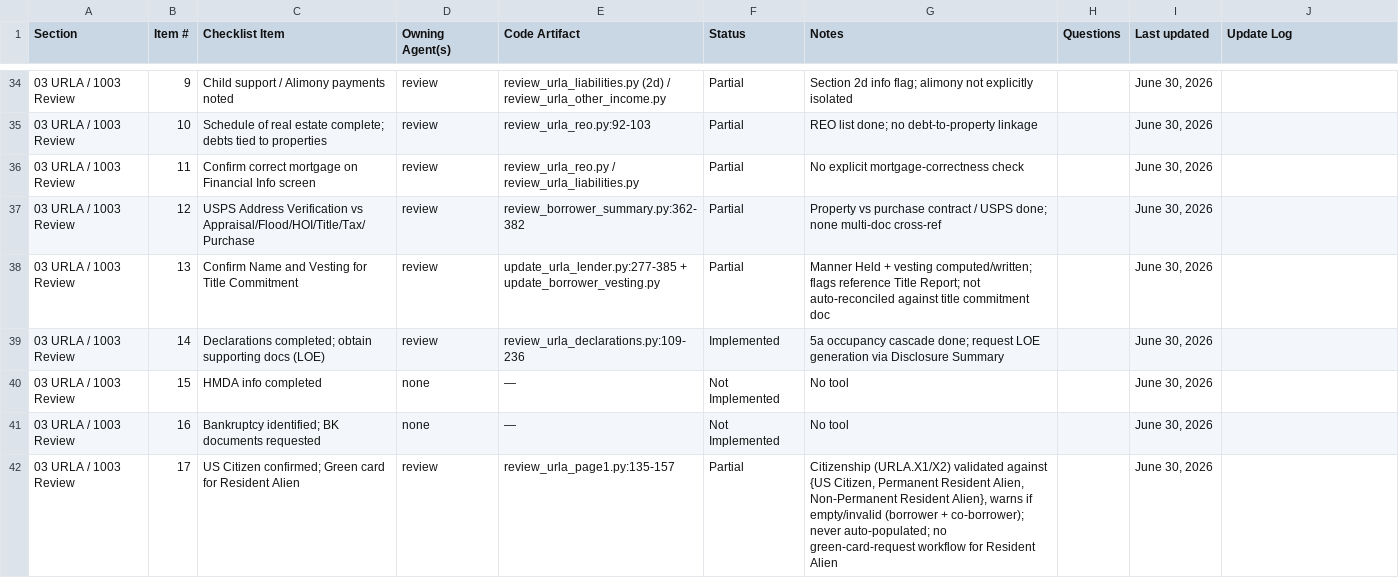
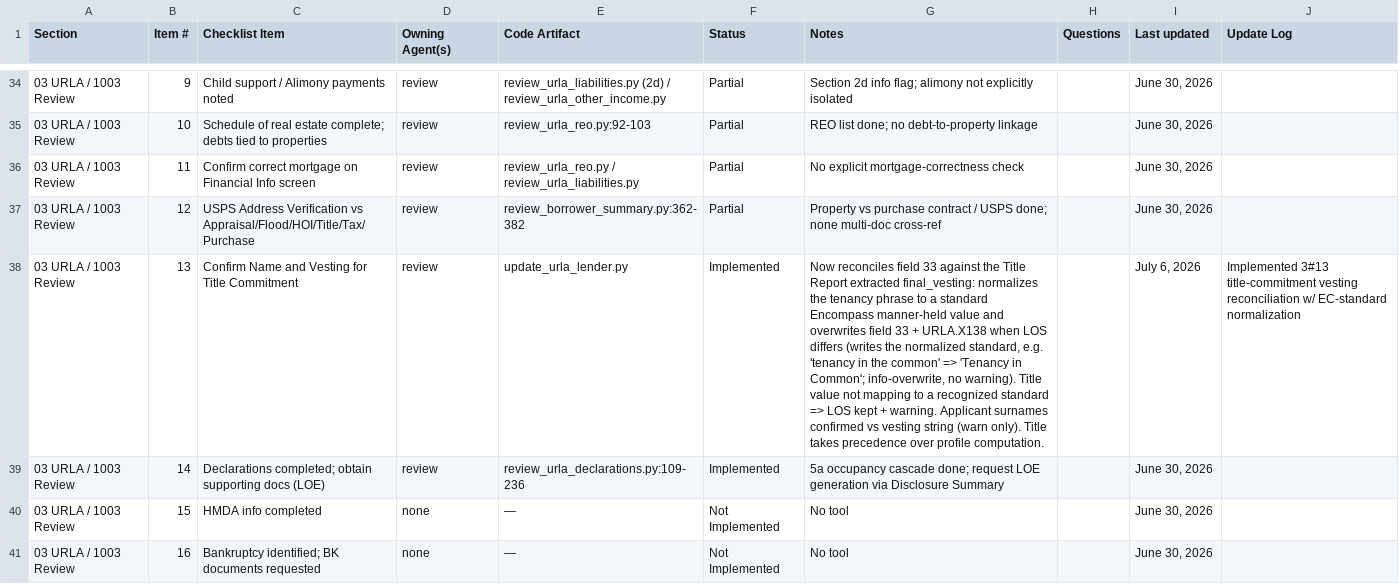
Before and after one commit to FintorAI/processor-assistant-review, a CSV file: docs/processor_checklist_code_reality.csv, drawn as a sheet; only a part is shown, gaps mark what is left out; the shorter side is filled out with more unchanged rows; the diff covers the shown part only; the diff names each change by its address in the sheet, - before the commit and + after, or states it on an @@ line.

```diff
--- a/docs/processor_checklist_code_reality.csv
+++ b/docs/processor_checklist_code_reality.csv
-E38 (Code Artifact): update_urla_lender.py:277-385 + update_borrower_vesting.py
+E38 (Code Artifact): update_urla_lender.py
-F38 (Status): Partial
+F38 (Status): Implemented
-G38 (Notes): Manner Held + vesting computed/written; flags reference Title Report; not auto-reconciled against title commitment doc
+G38 (Notes): Now reconciles field 33 against the Title Report extracted final_vesting: normalizes the tenancy phrase to a standard Encompass manner-held value and overwrites field 33 + URLA.X138 when LOS differs (writes the normalized standard, e.g. 'tenancy in the common' => 'Tenancy in Common'; info-overwrite, no warning). Title value not mapping to a recognized standard => LOS kept + warning. Applicant surnames confirmed vs vesting string (warn only). Title takes precedence over profile computation.
-I38 (Last updated): June 30, 2026
+I38 (Last updated): July 6, 2026
-J38 (Update Log): (empty)
+J38 (Update Log): Implemented 3#13 title-commitment vesting reconciliation w/ EC-standard normalization
```
Also changed, not shown: 9 edited cells elsewhere in this file, 5 other files.
